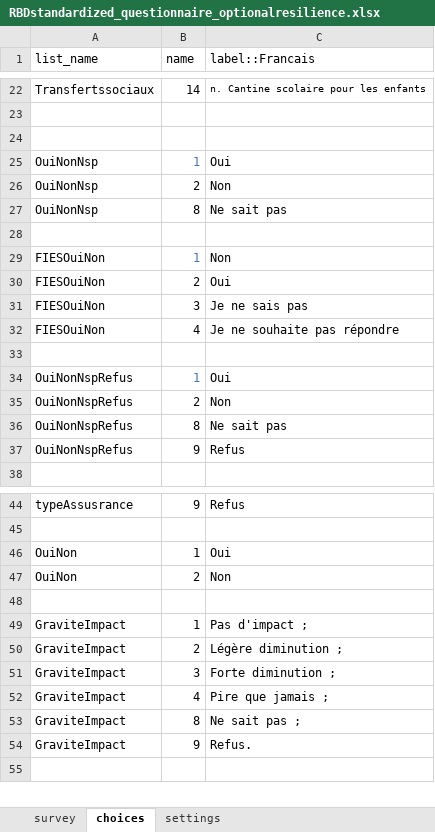
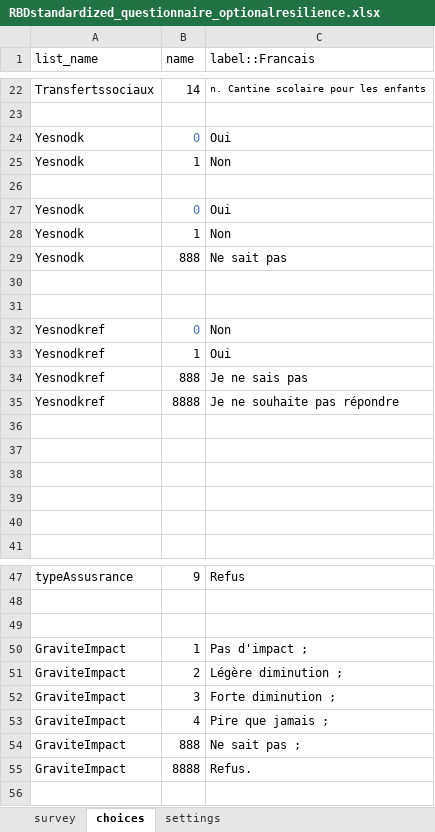
Before and after one commit to boubaseydi/RBD_Resilience_guide_FR, an Excel workbook: questionnaires/RBDstandardized_questionnaire_optionalresilience.xlsx, sheet choices, drawn as a sheet; only a part is shown, gaps mark what is left out; values as stored, in another font and other column widths than the file's, no borders; removed rows and columns are numbered as before the commit, all else as after; the diff names each change by its address in the sheet, - before the commit and + after, or states it on an @@ line.

Commit message:
mad and optional stuff

```diff
--- a/questionnaires/RBDstandardized_questionnaire_optionalresilience.xlsx (sheet choices)
+++ b/questionnaires/RBDstandardized_questionnaire_optionalresilience.xlsx (sheet choices)
+row 24: Yesnodk | 0 | Oui
+row 25: Yesnodk | 1 | Non
-row 25: OuiNonNsp | 1 | Oui
-row 26: OuiNonNsp | 2 | Non
-row 27: OuiNonNsp | 8 | Ne sait pas
+row 27: Yesnodk | 0 | Oui
+row 28: Yesnodk | 1 | Non
+row 29: Yesnodk | 888 | Ne sait pas
-row 29: FIESOuiNon | 1 | Non
-row 30: FIESOuiNon | 2 | Oui
-row 31: FIESOuiNon | 3 | Je ne sais pas
-row 32: FIESOuiNon | 4 | Je ne souhaite pas répondre
+row 32: Yesnodkref | 0 | Non
-A33 (list_name): OuiNonNspRefus
+A33 (list_name): Yesnodkref
-B33 text colour: #4472C4
+B33 text colour: black
+row 34: Yesnodkref | 888 | Je ne sais pas
+row 35: Yesnodkref | 8888 | Je ne souhaite pas répondre
-row 36: OuiNonNspRefus | 2 | Non
+row 36: (empty)
-row 37: OuiNonNspRefus | 8 | Ne sait pas
+row 37: (empty)
-row 38: OuiNonNspRefus | 9 | Refus
+row 38: (empty)
+row 39: (empty)
+row 40: (empty)
-row 46: OuiNon | 1 | Oui
-row 47: OuiNon | 2 | Non
-B54 (name): 8
+B54 (name): 888
-B55 (name): 9
+B55 (name): 8888
```
Also changed, not shown: sheet survey, 19 other files.
